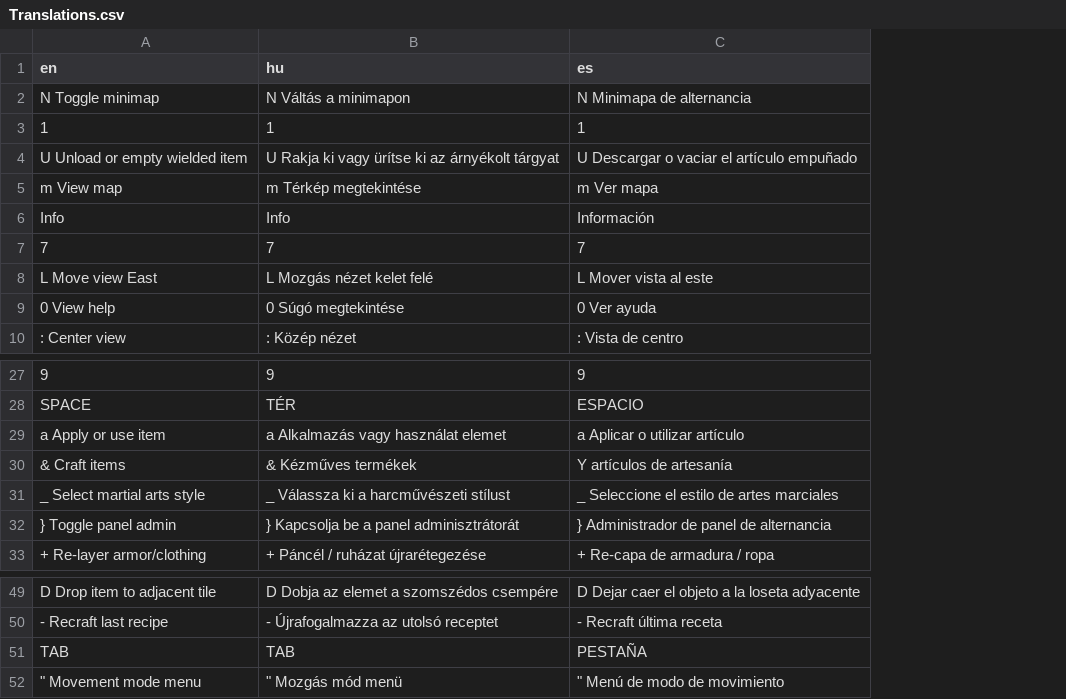
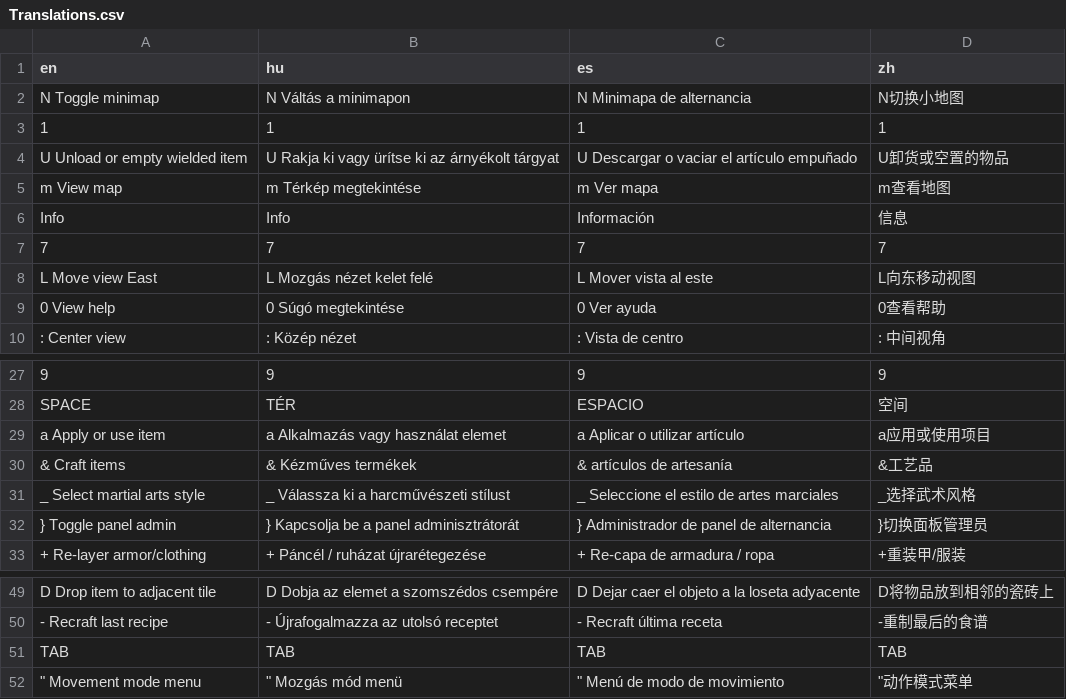
Before and after one commit to apollovy/Cataclysm-DDA-iOS, a CSV file: Translations.csv, drawn as a sheet; only a part is shown, gaps mark what is left out; the diff names each change by its address in the sheet, - before the commit and + after, or states it on an @@ line.

```diff
--- a/Translations.csv
+++ b/Translations.csv
+column D (zh), rows 2-10: N切换小地图 | 1 | U卸货或空置的物品 | m查看地图 | 信息 | 7 | L向东移动视图 | 0查看帮助 | : 中间视角; rows 27-33: 9 | 空间 | a应用或使用项目 | &工艺品 | _选择武术风格 | }切换面板管理员 | +重装甲/服装; rows 49-52: D将物品放到相邻的瓷砖上 | -重制最后的食谱 | TAB | "动作模式菜单
-C30 (es): Y artículos de artesanía
+C30 (es): & artículos de artesanía
-C51 (es): PESTAÑA
+C51 (es): TAB
```
Also changed, not shown: 4 other files.
